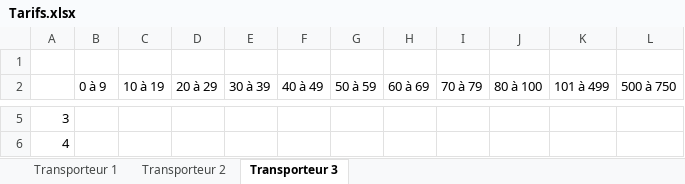
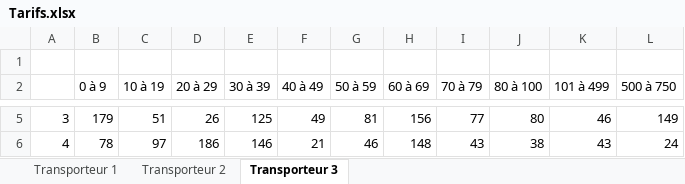
Before and after one commit to alexisepi/AVL-project-, an Excel workbook: Tarifs.xlsx, sheet Transporteur 3, drawn as a sheet; only a part is shown, gaps mark what is left out; values as stored, in another font and other column widths than the file's, no borders; the diff covers the shown part only; the diff names each change by its address in the sheet, - before the commit and + after, or states it on an @@ line.

```diff
--- a/Tarifs.xlsx (sheet Transporteur 3)
+++ b/Tarifs.xlsx (sheet Transporteur 3)
-B5 (0 à 9): (empty)
+B5 (0 à 9): 179
-C5 (10 à 19): (empty)
+C5 (10 à 19): 51
-D5 (20 à 29): (empty)
+D5 (20 à 29): 26
-E5 (30 à 39): (empty)
+E5 (30 à 39): 125
-F5 (40 à 49): (empty)
+F5 (40 à 49): 49
-G5 (50 à 59): (empty)
+G5 (50 à 59): 81
-H5 (60 à 69): (empty)
+H5 (60 à 69): 156
-I5 (70 à 79): (empty)
+I5 (70 à 79): 77
-J5 (80 à 100): (empty)
+J5 (80 à 100): 80
-K5 (101 à 499): (empty)
+K5 (101 à 499): 46
-L5 (500 à 750): (empty)
+L5 (500 à 750): 149
-B6 (0 à 9): (empty)
+B6 (0 à 9): 78
-C6 (10 à 19): (empty)
+C6 (10 à 19): 97
-D6 (20 à 29): (empty)
+D6 (20 à 29): 186
-E6 (30 à 39): (empty)
+E6 (30 à 39): 146
-F6 (40 à 49): (empty)
+F6 (40 à 49): 21
-G6 (50 à 59): (empty)
+G6 (50 à 59): 46
-H6 (60 à 69): (empty)
+H6 (60 à 69): 148
-I6 (70 à 79): (empty)
+I6 (70 à 79): 43
-J6 (80 à 100): (empty)
+J6 (80 à 100): 38
-K6 (101 à 499): (empty)
+K6 (101 à 499): 43
-L6 (500 à 750): (empty)
+L6 (500 à 750): 24
```
Also changed, not shown: 1056 edited cells elsewhere in this sheet, sheet Transporteur 2, sheet Transporteur 1.
